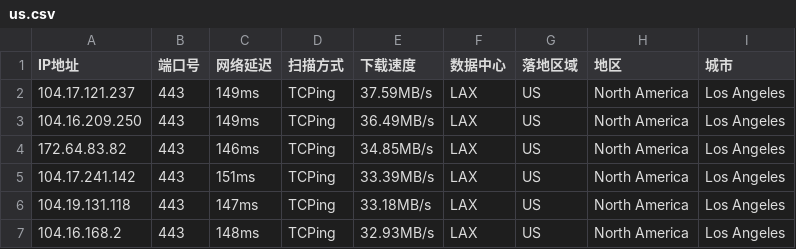
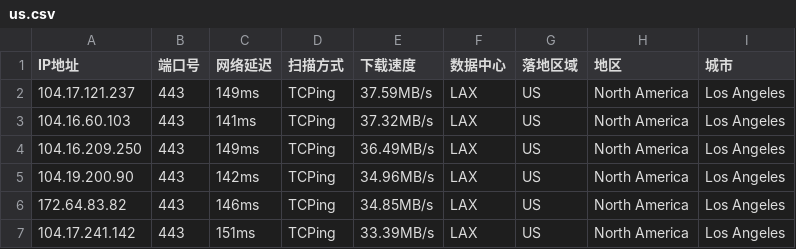
Before and after one commit to arbulin/auto-checkin, a CSV file: results/us.csv, drawn as a sheet; removed rows and columns are numbered as before the commit, all else as after; the diff names each change by its address in the sheet, - before the commit and + after, or states it on an @@ line.

Commit message:
cfdata:US_LAX lim6 dresults/us.csv

```diff
--- a/results/us.csv
+++ b/results/us.csv
+row 3: 104.16.60.103 | 443 | 141ms | TCPing | 37.32MB/s | LAX | US | North America | Los Angeles
+row 5: 104.19.200.90 | 443 | 142ms | TCPing | 34.96MB/s | LAX | US | North America | Los Angeles
-row 6: 104.19.131.118 | 443 | 147ms | TCPing | 33.18MB/s | LAX | US | North America | Los Angeles
-row 7: 104.16.168.2 | 443 | 148ms | TCPing | 32.93MB/s | LAX | US | North America | Los Angeles
```
